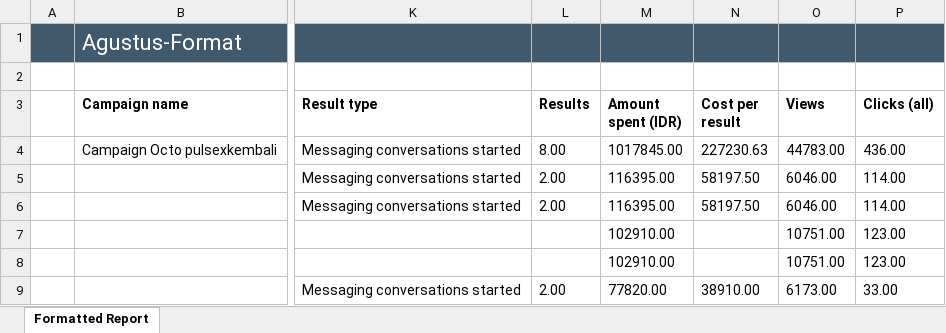
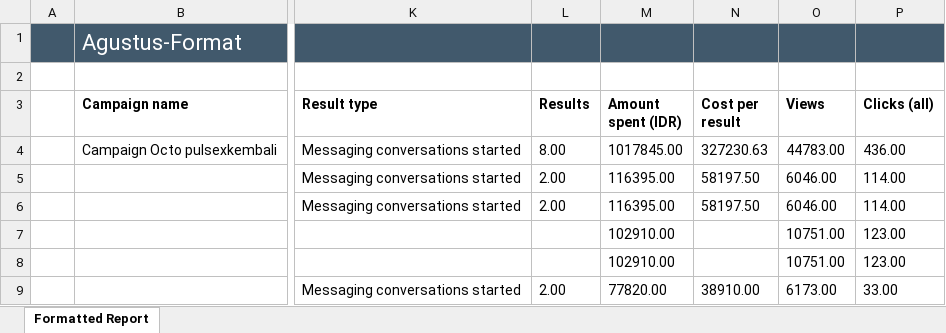
Before and after one commit to pulsegym-abie/ads-davina-sheets, an Excel workbook: back/storage/app/ads/2026-10/meta-okt-Format.xlsx, sheet Formatted Report, drawn as a sheet; only a part is shown, gaps mark what is left out; values as stored, in another font and other column widths than the file's, no borders; charts and pictures not drawn; the diff names each change by its address in the sheet, - before the commit and + after, or states it on an @@ line.

Commit message:
update-metaokt2

```diff
--- a/back/storage/app/ads/2026-10/meta-okt-Format.xlsx (sheet Formatted Report)
+++ b/back/storage/app/ads/2026-10/meta-okt-Format.xlsx (sheet Formatted Report)
-N4 (Cost per result): 227230.63
+N4 (Cost per result): 327230.63
```
